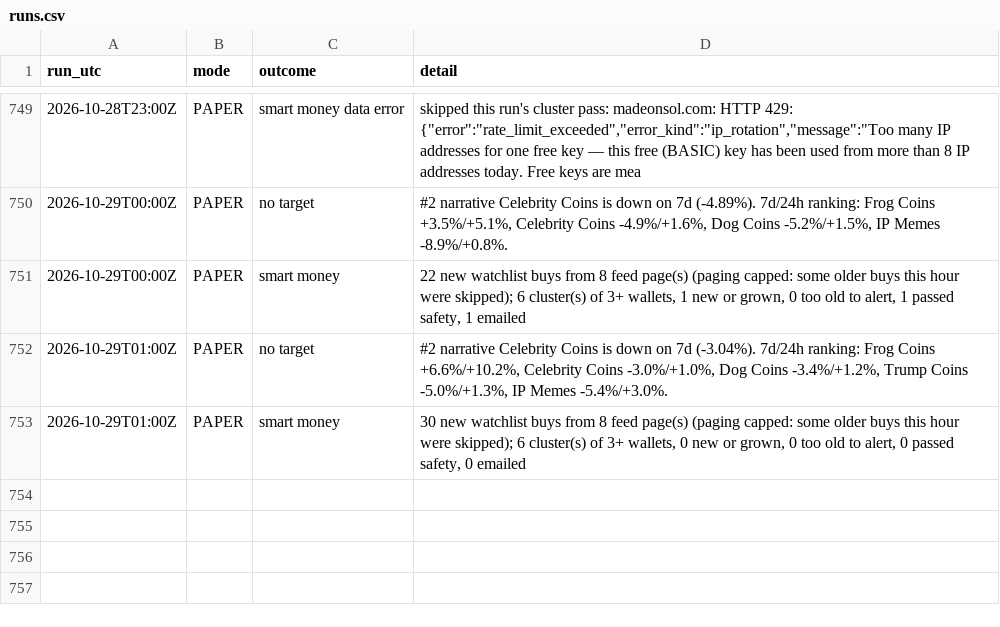
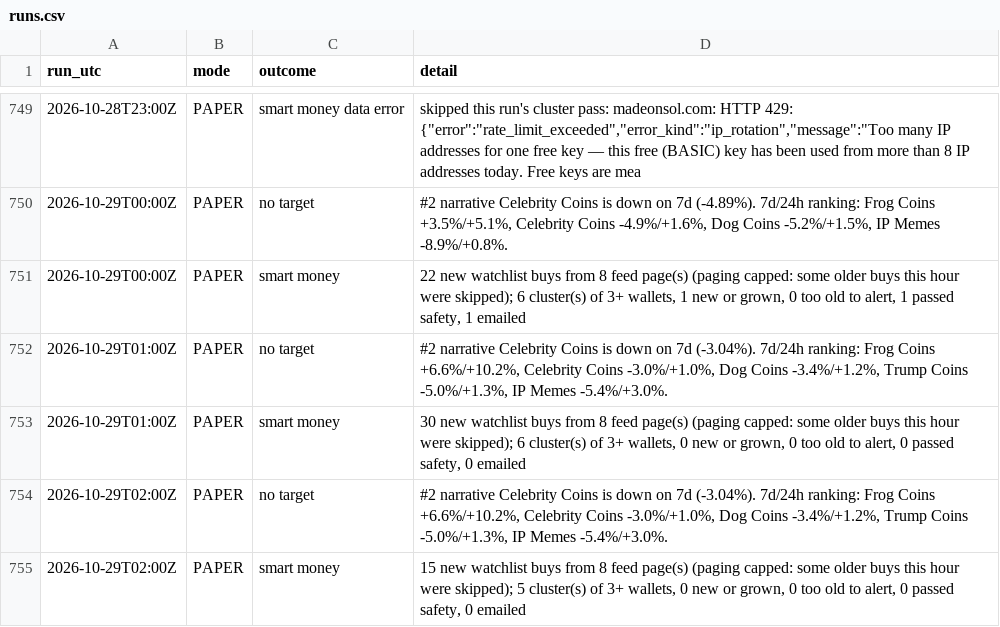
Before and after one commit to sageseid/MemeTrader, a CSV file: data/runs.csv, drawn as a sheet; only a part is shown, gaps mark what is left out; the diff names each change by its address in the sheet, - before the commit and + after, or states it on an @@ line.

```diff
--- a/data/runs.csv
+++ b/data/runs.csv
+row 754: 2026-10-29T02:00Z | PAPER | no target | #2 narrative Celebrity Coins is down on 7d (-3.04%). 7d/24h ranking: Frog Coins +6.6%/+10.2%, Celebrity Coins -3.0%/+1.0%, Dog Coins -3.4%/+1.2%, Trump Coins -5.0%/+1.3%, IP Memes -5.4%/+3.0%.
+row 755: 2026-10-29T02:00Z | PAPER | smart money | 15 new watchlist buys from 8 feed page(s) (paging capped: some older buys this hour were skipped); 5 cluster(s) of 3+ wallets, 0 new or grown, 0 too old to alert, 0 passed safety, 0 emailed
```
Also changed, not shown: 1 other file.
